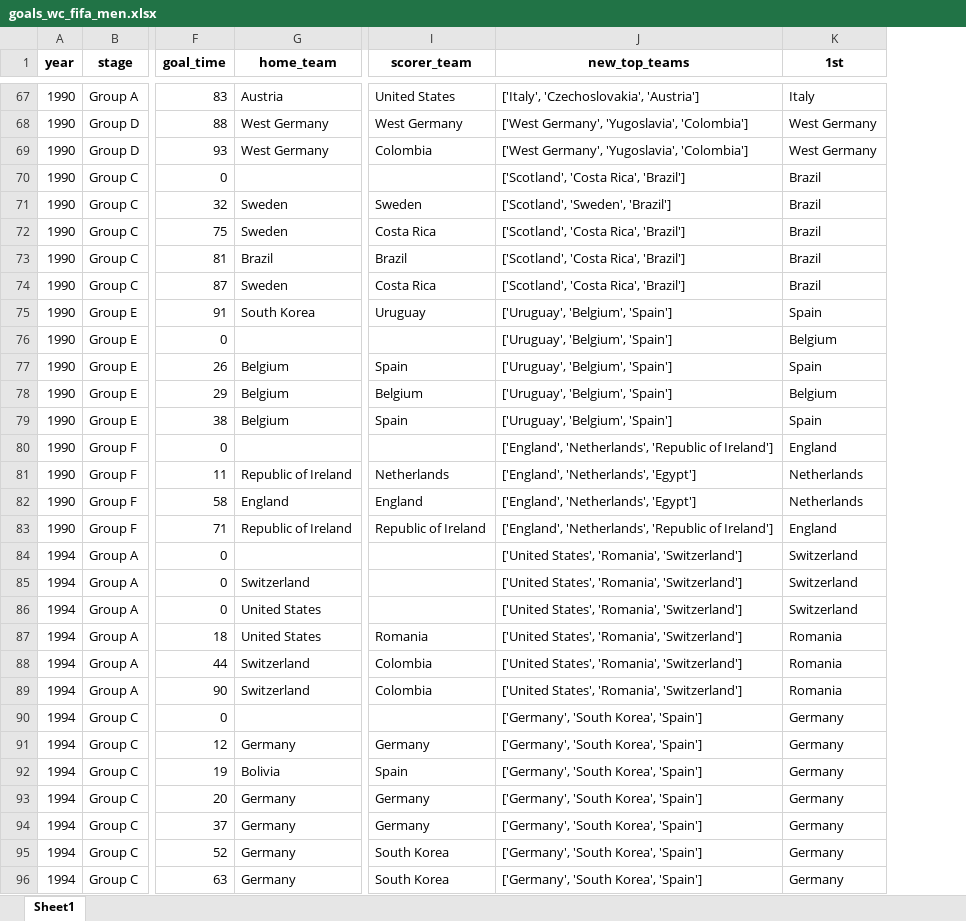
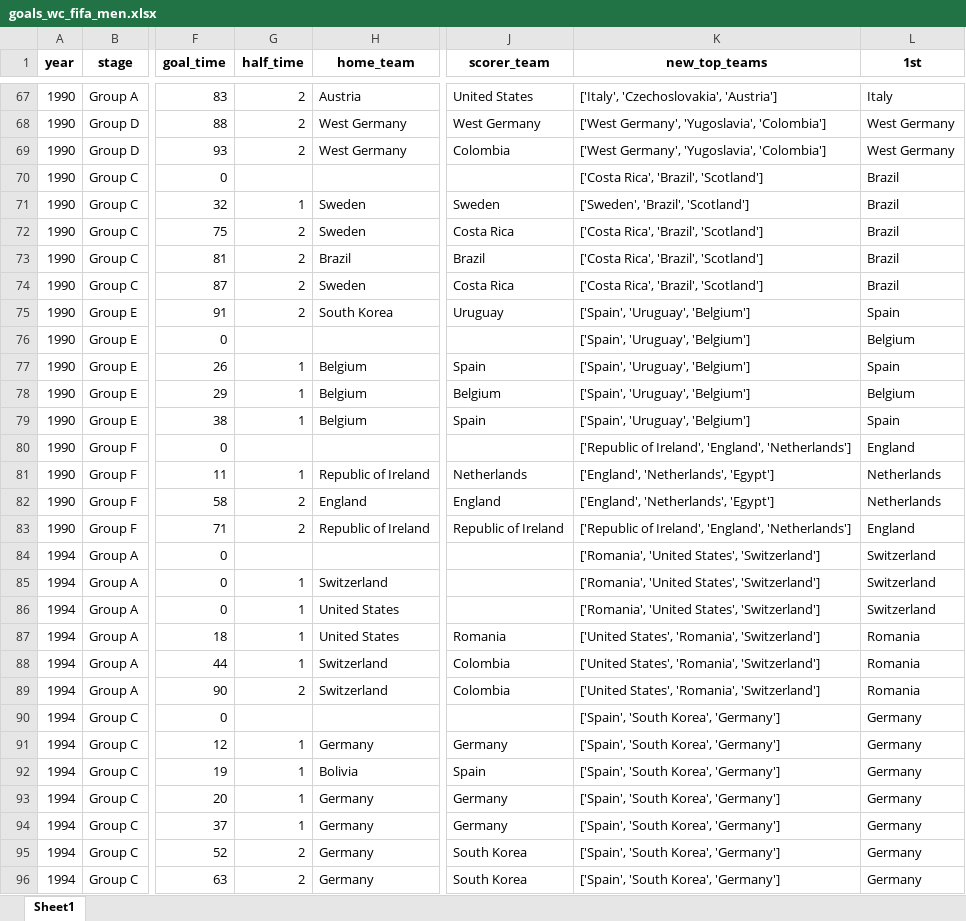
Before and after one commit to AEGDDI/tiebreak_wc, an Excel workbook: data/out/wiki/men/fifa/wc/goals_wc_fifa_men.xlsx, sheet Sheet1, drawn as a sheet; only a part is shown, gaps mark what is left out; values as stored, in another font and other column widths than the file's, no borders; addresses are those after the commit; the diff covers the shown part only; the diff names each change by its address in the sheet, - before the commit and + after, or states it on an @@ line.

```diff
--- a/data/out/wiki/men/fifa/wc/goals_wc_fifa_men.xlsx (sheet Sheet1)
+++ b/data/out/wiki/men/fifa/wc/goals_wc_fifa_men.xlsx (sheet Sheet1)
+column G (half_time), rows 67-96: 2 | 2 | 2 |  | 1 | 2 | 2 | 2 | 2 |  | 1 | 1 | 1 |  | 1 | 2 | 2 |  | 1 | 1 | 1 | 1 | 2 |  | 1 | 1 | 1 | 1 | 2 | 2
-K70 (new_top_teams): ['Scotland', 'Costa Rica', 'Brazil']
+K70 (new_top_teams): ['Costa Rica', 'Brazil', 'Scotland']
-K71 (new_top_teams): ['Scotland', 'Sweden', 'Brazil']
+K71 (new_top_teams): ['Sweden', 'Brazil', 'Scotland']
-K72:K74 (new_top_teams): ['Scotland', 'Costa Rica', 'Brazil']
+K72:K74 (new_top_teams): ['Costa Rica', 'Brazil', 'Scotland']
-K75:K79 (new_top_teams): ['Uruguay', 'Belgium', 'Spain']
+K75:K79 (new_top_teams): ['Spain', 'Uruguay', 'Belgium']
-K80 (new_top_teams): ['England', 'Netherlands', 'Republic of Ireland']
+K80 (new_top_teams): ['Republic of Ireland', 'England', 'Netherlands']
-K83 (new_top_teams): ['England', 'Netherlands', 'Republic of Ireland']
+K83 (new_top_teams): ['Republic of Ireland', 'England', 'Netherlands']
-K84:K86 (new_top_teams): ['United States', 'Romania', 'Switzerland']
+K84:K86 (new_top_teams): ['Romania', 'United States', 'Switzerland']
-K90:K96 (new_top_teams): ['Germany', 'South Korea', 'Spain']
+K90:K96 (new_top_teams): ['Spain', 'South Korea', 'Germany']
```
Also changed, not shown: 270 edited cells elsewhere in this sheet, data/out/wiki/men/fifa/wc/mbm_wc_fifa.xlsx, data/out/wiki/men/fifa/wc/third_teams_wc_fifa_men.xlsx, 19 other files.
